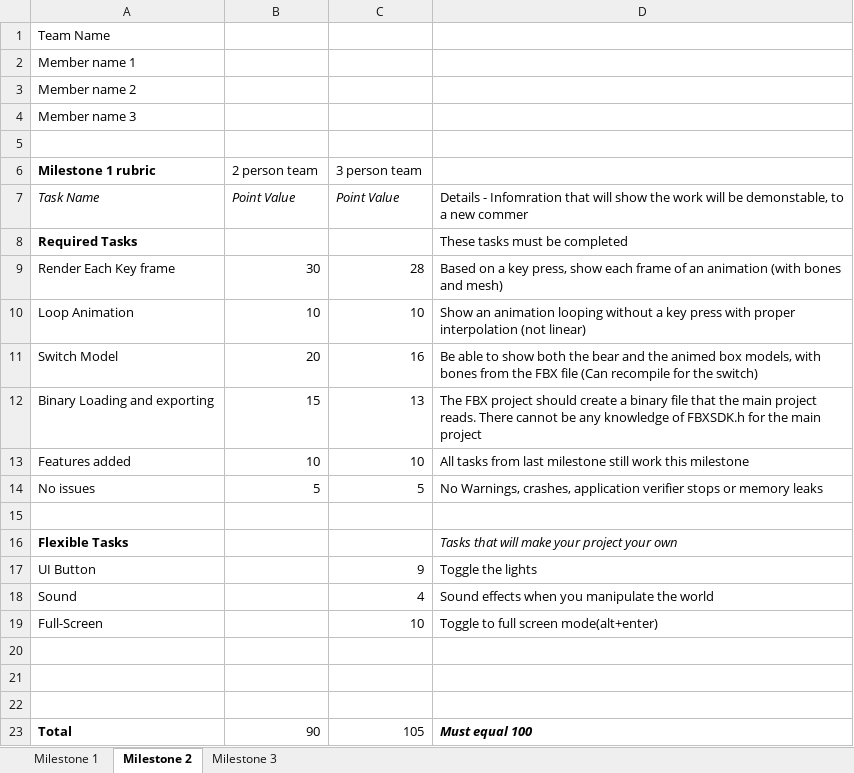
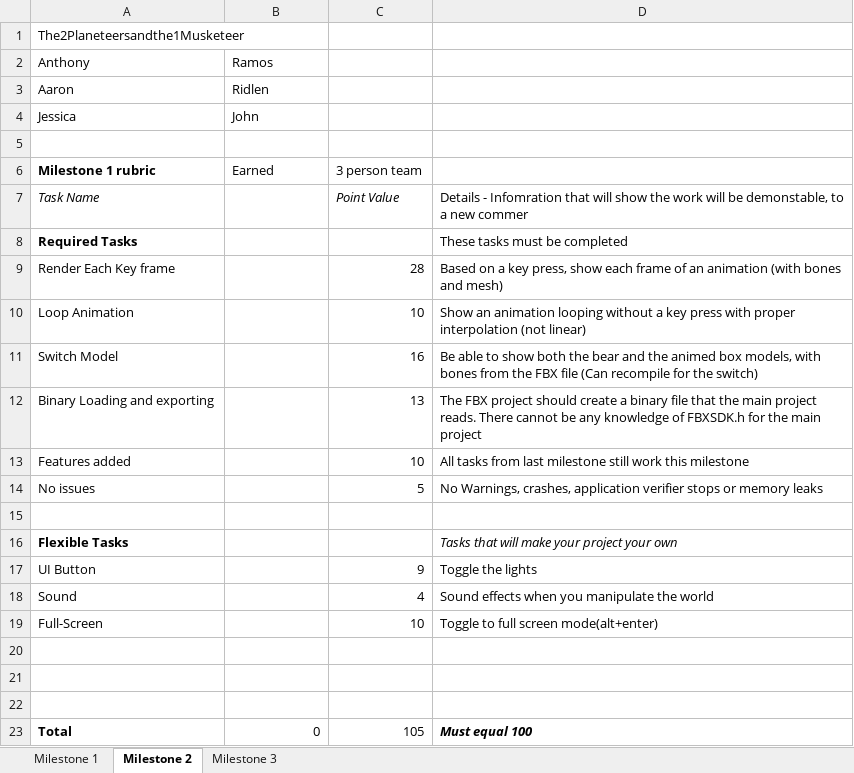
Before and after one commit to Tonykidv2/The2Planeteersandthe1Musketeer, an Excel workbook: Milestone rubrics template.xlsx.xlsx, sheet Milestone 2, drawn as a sheet; values as stored, in another font and other column widths than the file's, no borders; charts and pictures not drawn; removed rows and columns are numbered as before the commit, all else as after; the diff names each change by its address in the sheet, - before the commit and + after, or states it on an @@ line.

Commit message:
Slight changes
Added team name, team memeber names and removed the two person points

```diff
--- a/Milestone rubrics template.xlsx.xlsx (sheet Milestone 2)
+++ b/Milestone rubrics template.xlsx.xlsx (sheet Milestone 2)
-A1: Team Name
+A1: The2Planeteersandthe1Musketeer
-row 2: Member name 1
-row 3: Member name 2
-row 4: Member name 3
+row 2: Anthony | Ramos
+row 3: Aaron | Ridlen
+row 4: Jessica | John
-B6: 2 person team
+B6: Earned
-B7: Point Value
+B7: (empty)
-B9: 30
+B9: (empty)
-B10: 10
+B10: (empty)
-B11: 20
+B11: (empty)
-B12: 15
+B12: (empty)
-B13: 10
+B13: (empty)
-B14: 5
+B14: (empty)
-B23: 90
+B23: 0
```
